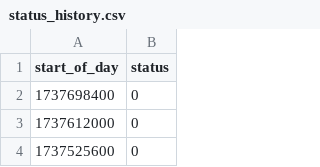
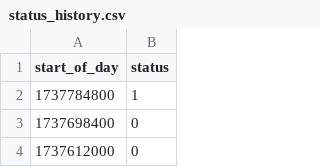
Before and after one commit to Khizar-qureshi/status_page, a CSV file: status_page/status_history.csv, drawn as a sheet; only a part is shown; the shorter side is filled out with more unchanged rows.

```diff
--- a/status_page/status_history.csv
+++ b/status_page/status_history.csv
@@ -1,2 +1,3 @@
 start_of_day,status
+1737784800,1
 1737698400,0
```
Also changed, not shown: 1 other file.
